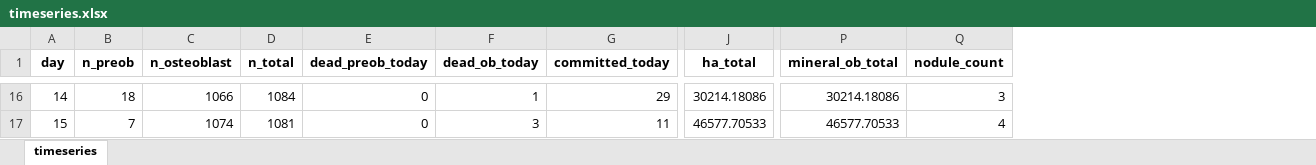
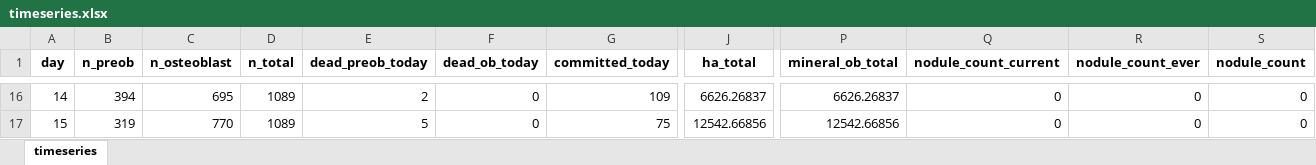
Before and after one commit to aliaslandemir/osteomin, an Excel workbook: main_out/timeseries.xlsx, sheet timeseries, drawn as a sheet; only a part is shown, gaps mark what is left out; values as stored, in another font and other column widths than the file's, no borders; addresses are those after the commit; the diff covers the shown part only; the diff names each change by its address in the sheet, - before the commit and + after, or states it on an @@ line.

Commit message:
commitment, nodule

```diff
--- a/main_out/timeseries.xlsx (sheet timeseries)
+++ b/main_out/timeseries.xlsx (sheet timeseries)
+column Q (nodule_count_current), rows 16-17: 0 | 0
+column R (nodule_count_ever), rows 16-17: 0 | 0
-B16 (n_preob): 18
+B16 (n_preob): 394
-C16 (n_osteoblast): 1066
+C16 (n_osteoblast): 695
-D16 (n_total): 1084
+D16 (n_total): 1089
-E16 (dead_preob_today): 0
+E16 (dead_preob_today): 2
-F16 (dead_ob_today): 1
+F16 (dead_ob_today): 0
-G16 (committed_today): 29
+G16 (committed_today): 109
-J16 (ha_total): 30214.18086
+J16 (ha_total): 6626.26837
-P16 (mineral_ob_total): 30214.18086
+P16 (mineral_ob_total): 6626.26837
-S16 (nodule_count): 3
+S16 (nodule_count): 0
-B17 (n_preob): 7
+B17 (n_preob): 319
-C17 (n_osteoblast): 1074
+C17 (n_osteoblast): 770
-D17 (n_total): 1081
+D17 (n_total): 1089
-E17 (dead_preob_today): 0
+E17 (dead_preob_today): 5
-F17 (dead_ob_today): 3
+F17 (dead_ob_today): 0
-G17 (committed_today): 11
+G17 (committed_today): 75
-J17 (ha_total): 46577.70533
+J17 (ha_total): 12542.66856
-P17 (mineral_ob_total): 46577.70533
+P17 (mineral_ob_total): 12542.66856
-S17 (nodule_count): 4
+S17 (nodule_count): 0
```
Also changed, not shown: 288 edited cells elsewhere in this sheet, 22 other files.
